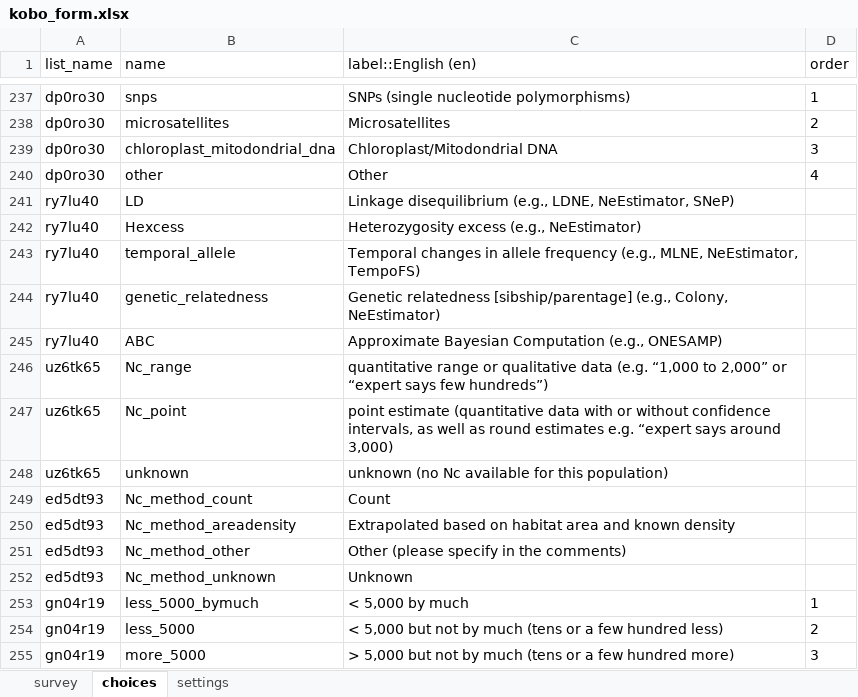
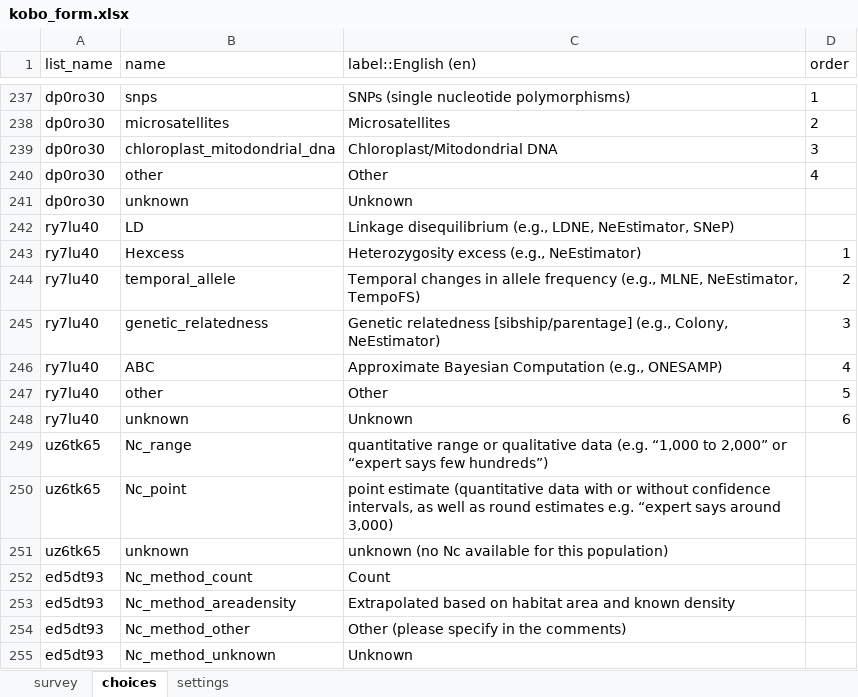
Before and after one commit to AliciaMstt/GeneticIndicators, an Excel workbook: kobo_form.xlsx, sheet choices, drawn as a sheet; only a part is shown, gaps mark what is left out; the shorter side is filled out with more unchanged rows; values as stored, in another font and other column widths than the file's, no borders; addresses are those after the commit; the diff names each change by its address in the sheet, - before the commit and + after, or states it on an @@ line.

```diff
--- a/kobo_form.xlsx (sheet choices)
+++ b/kobo_form.xlsx (sheet choices)
+row 241: dp0ro30 | unknown | Unknown
-D243 (order): (empty)
+D243 (order): 1
-D244 (order): (empty)
+D244 (order): 2
-D245 (order): (empty)
+D245 (order): 3
-D246 (order): (empty)
+D246 (order): 4
+row 247: ry7lu40 | other | Other | 5
+row 248: ry7lu40 | unknown | Unknown | 6
```
Also changed, not shown: sheet survey, sheet settings.
